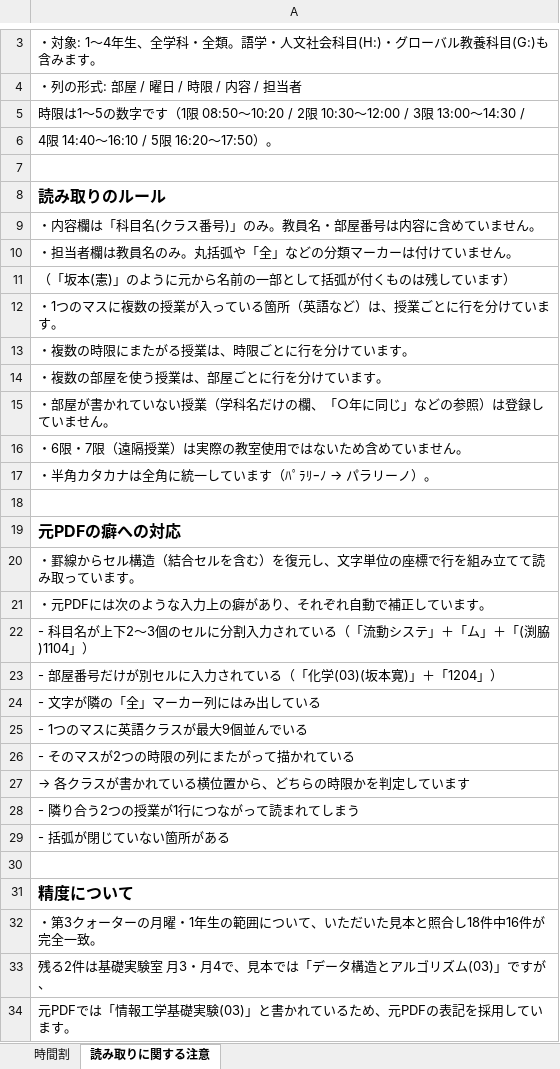
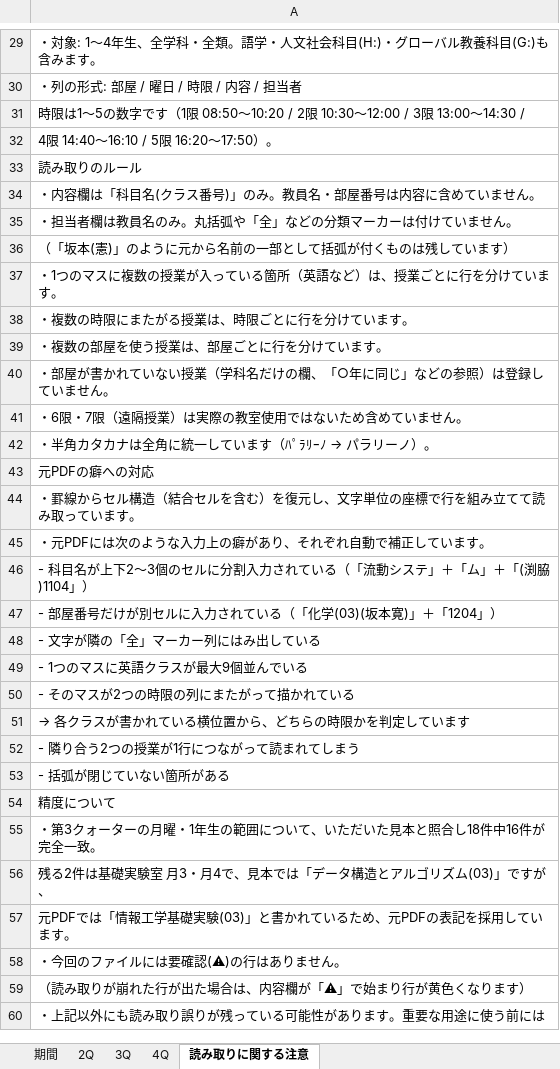
Before and after one commit to kya6-tomato/KIT_Room_Reserve, an Excel workbook: schedule.xlsx, sheet 読み取りに関する注意, drawn as a sheet; only a part is shown, gaps mark what is left out; the shorter side is filled out with more unchanged rows; values as stored, in another font and other column widths than the file's, no borders; removed rows and columns are numbered as before the commit, all else as after; the diff covers the shown part only; the diff names each change by its address in the sheet, - before the commit and + after, or states it on an @@ line.

```diff
--- a/schedule.xlsx (sheet 読み取りに関する注意)
+++ b/schedule.xlsx (sheet 読み取りに関する注意)
-sheet tab: 時間割
+sheet tab: 期間
+sheet tab: 2Q
+sheet tab: 3Q
+sheet tab: 4Q
-row 7: (empty)
@@ A33 text size: smaller, bold: on → off @@
-row 18: (empty)
@@ A43 text size: smaller, bold: on → off @@
-row 30: (empty)
@@ A54 text size: smaller, bold: on → off @@
```
Also changed, not shown: 26 added rows and cell formats elsewhere in this sheet, sheet 期間, 6 other files.
